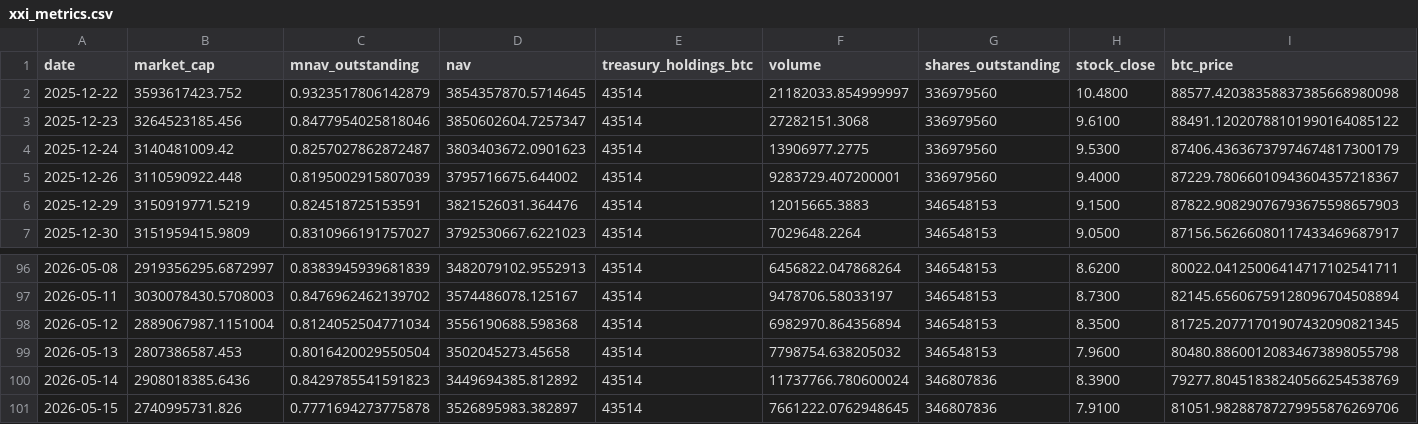
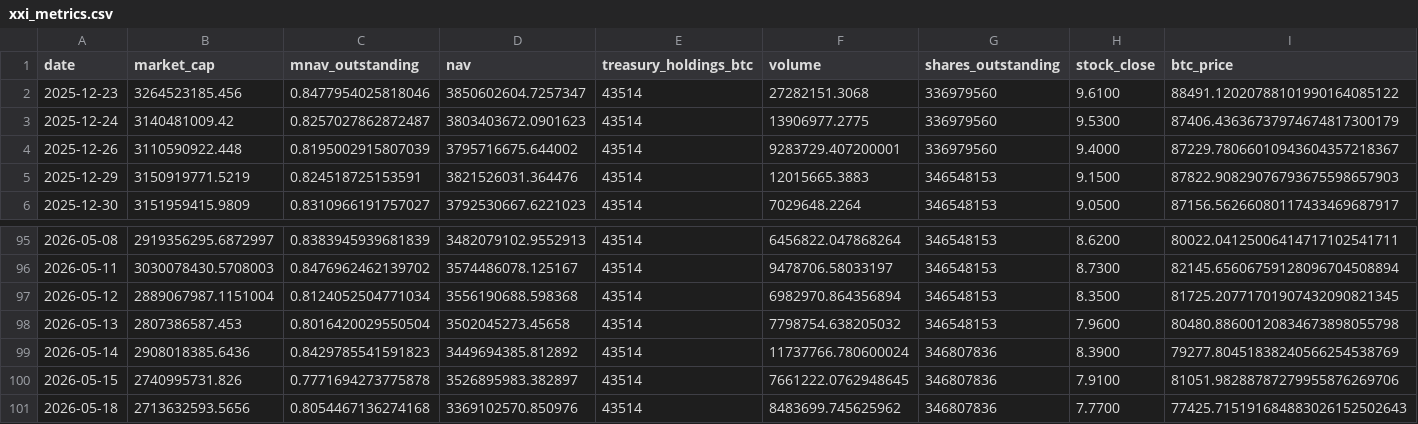
Before and after one commit to mcasto-cell/xxi-chart-builder, a CSV file: xxi_metrics.csv, drawn as a sheet; only a part is shown, gaps mark what is left out; removed rows and columns are numbered as before the commit, all else as after; rows hold the shown columns only; the diff names each change by its address in the sheet, - before the commit and + after, or states it on an @@ line.

```diff
--- a/xxi_metrics.csv
+++ b/xxi_metrics.csv
-row 2: 2025-12-22 | 3593617423.752 | 0.9323517806142879 | 3854357870.5714645 | 43514 | 21182033.854999997 | 336979560 | 10.4800 | 88577.42038358837385668980098
+row 101: 2026-05-18 | 2713632593.5656 | 0.8054467136274168 | 3369102570.850976 | 43514 | 8483699.745625962 | 346807836 | 7.7700 | 77425.715191684883026152502643
```
Also changed, not shown: 9 other files.
